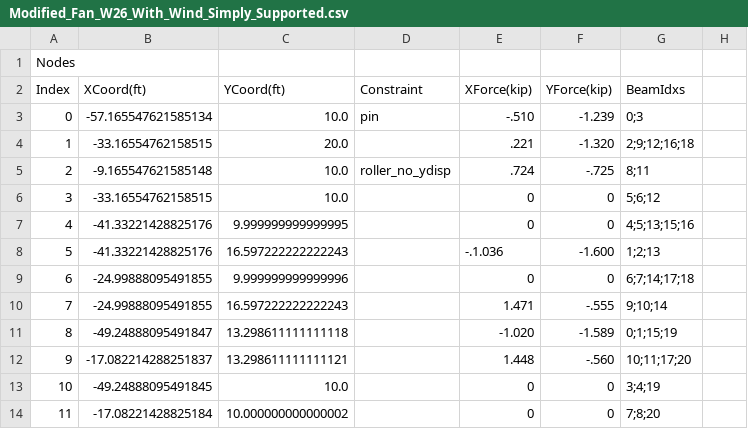
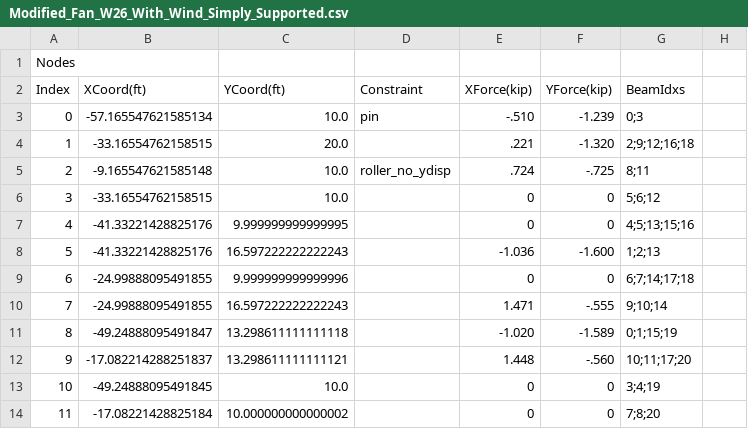
Before and after one commit to Ericire43234/CE-321-Winter-2026-Project-3-New, a CSV file: csvs/Modified_Fan_W26_With_Wind_Simply_Supported.csv, drawn as a sheet; only a part is shown.

Commit message:
q91

```diff
--- a/csvs/Modified_Fan_W26_With_Wind_Simply_Supported.csv
+++ b/csvs/Modified_Fan_W26_With_Wind_Simply_Supported.csv
@@ -7,3 +7,3 @@ Index,XCoord(ft),YCoord(ft),Constraint,XForce(kip),YForce(kip),BeamIdxs
 4,-41.33221428825176,9.999999999999995,,0,0,4;5;13;15;16
-5,-41.33221428825176,16.597222222222243,,-.1.036,-1.600,1;2;13
+5,-41.33221428825176,16.597222222222243,,-1.036,-1.600,1;2;13
 6,-24.99888095491855,9.999999999999996,,0,0,6;7;14;17;18
```
